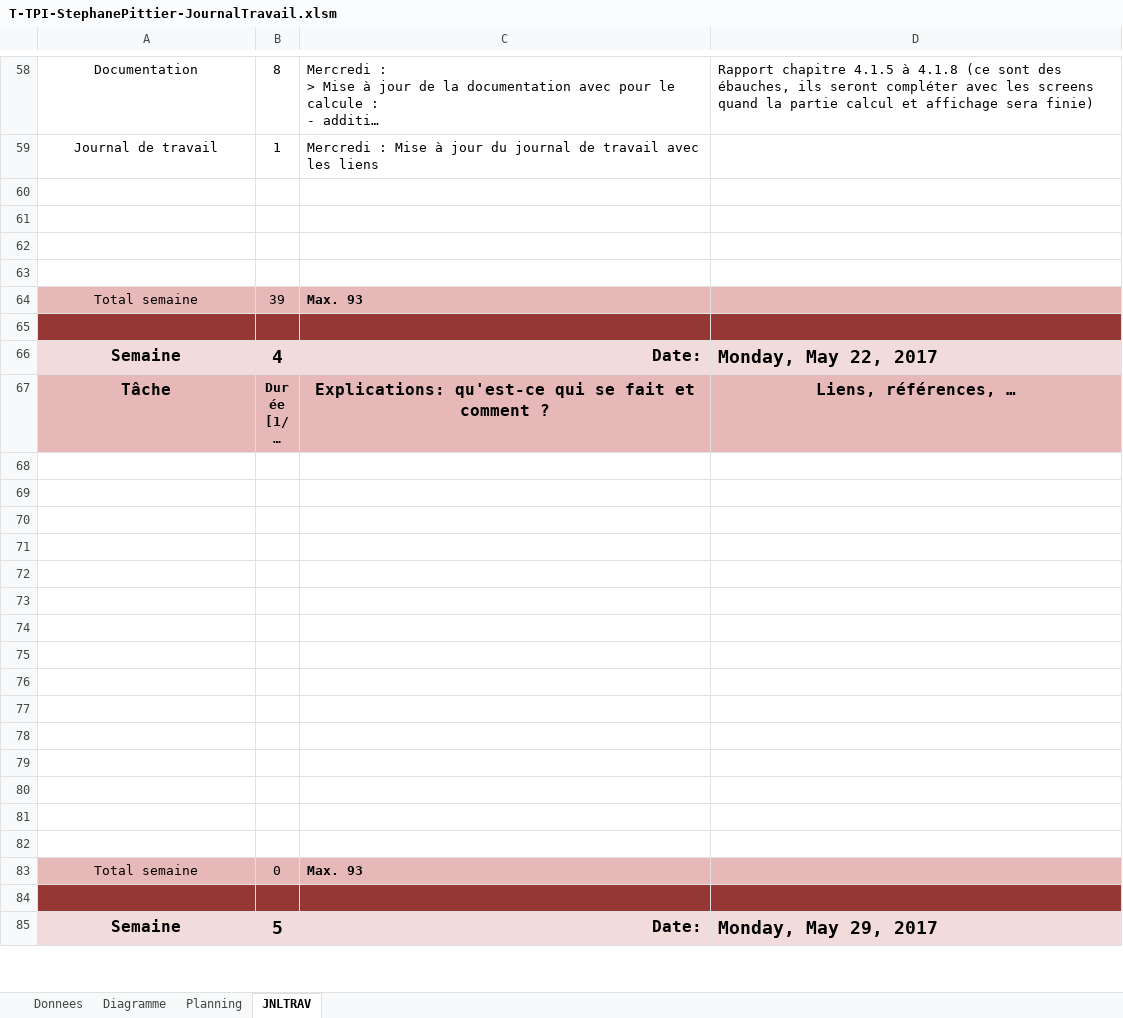
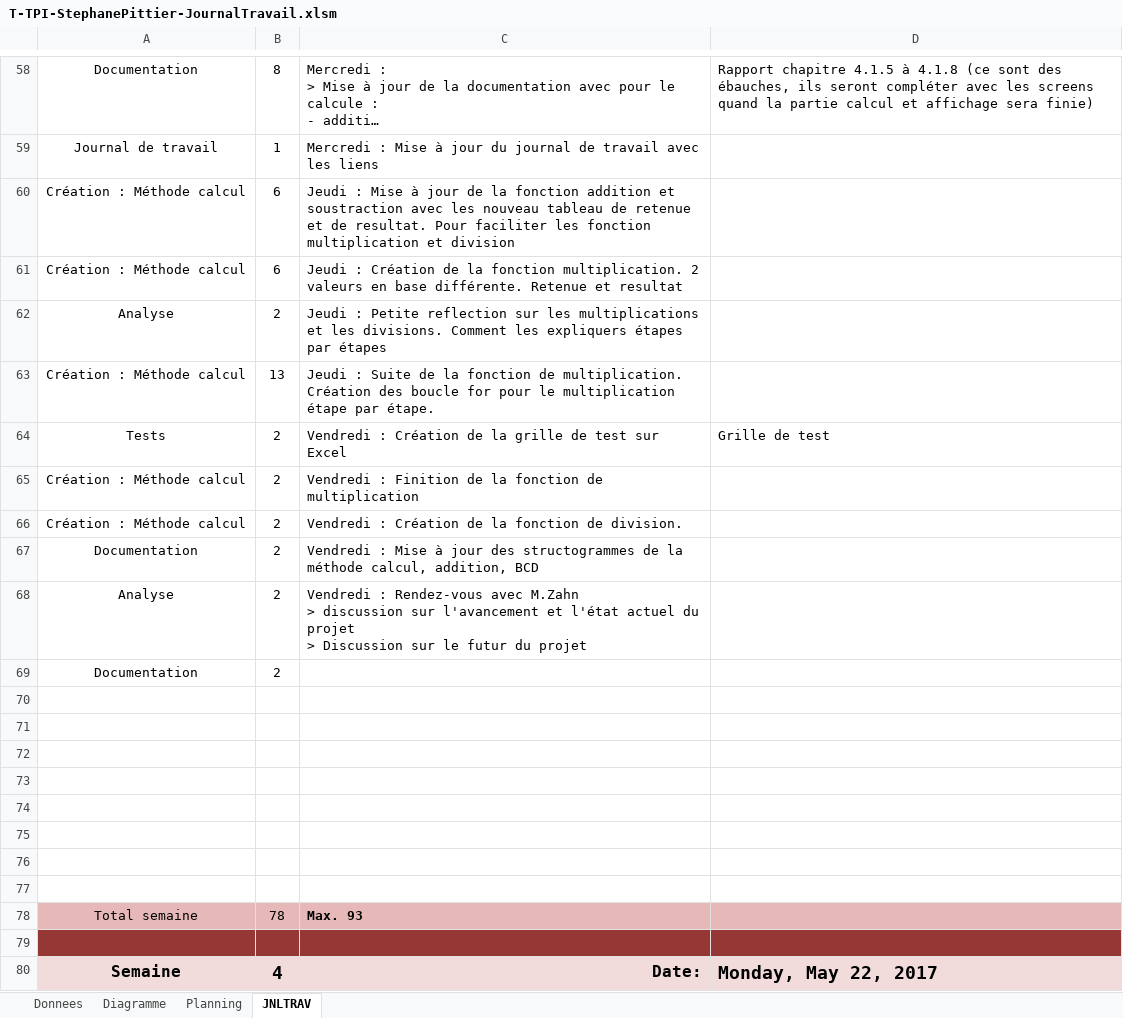
Before and after one commit to StephanePittier/TPI, an Excel workbook: Journal de travail/T-TPI-StephanePittier-JournalTravail.xlsm, sheet JNLTRAV, drawn as a sheet; only a part is shown, gaps mark what is left out; the shorter side is filled out with more unchanged rows; long unchanged cells end in …; values as stored, in another font and other column widths than the file's, no borders; charts and pictures not drawn; 1 other sheet too large or unreadable and not compared; addresses are those after the commit; ↵ is a line break in a cell; the diff names each change by its address in the sheet, - before the commit and + after, or states it on an @@ line.

Commit message:
Mise à jour du 19.05.2017
Refonte totale du système de calcule est mise à jour de la documentation

```diff
--- a/Journal de travail/T-TPI-StephanePittier-JournalTravail.xlsm (sheet JNLTRAV)
+++ b/Journal de travail/T-TPI-StephanePittier-JournalTravail.xlsm (sheet JNLTRAV)
+row 60: Création : Méthode calcul | 6 | Jeudi : Mise à jour de la fonction addition et soustraction avec les nouveau tableau de retenue et de resultat. Pour faciliter les fonction multiplication et division
+row 61: Création : Méthode calcul | 6 | Jeudi : Création de la fonction multiplication. 2 valeurs en base différente. Retenue et resultat
+row 62: Analyse | 2 | Jeudi : Petite reflection sur les multiplications et les divisions. Comment les expliquers étapes par étapes
+row 63: Création : Méthode calcul | 13 | Jeudi : Suite de la fonction de multiplication. Création des boucle for pour le multiplication étape par étape.
+row 64: Tests | 2 | Vendredi : Création de la grille de test sur Excel | Grille de test
+row 65: Création : Méthode calcul | 2 | Vendredi : Finition de la fonction de multiplication
+row 66: Création : Méthode calcul | 2 | Vendredi : Création de la fonction de division.
+row 67: Documentation | 2 | Vendredi : Mise à jour des structogrammes de la méthode calcul, addition, BCD
+row 68: Analyse | 2 | Vendredi : Rendez-vous avec M.Zahn ↵ > discussion sur l'avancement et l'état actuel du projet ↵ > Discussion sur le futur du projet
+row 69: Documentation | 2
+row 74: (empty)
+row 75: (empty)
+row 76: (empty)
+row 77: (empty)
-B78: 39
+B78: 78
```
Also changed, not shown: charts or pictures, 16 other files.
